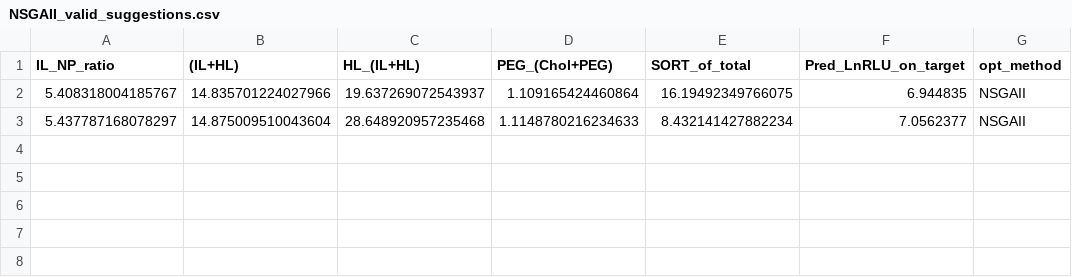
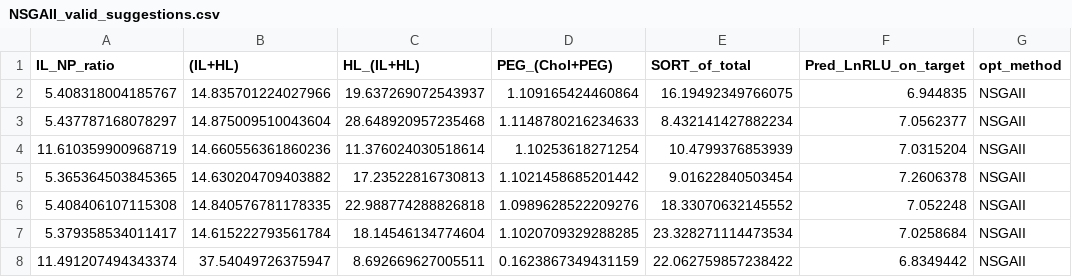
Before and after one commit to MaoResearchGroup/falcon-lnp-optimization, a CSV file: output/DOPE_5_component/NSGAII_valid_suggestions.csv, drawn as a sheet.

```diff
--- a/output/DOPE_5_component/NSGAII_valid_suggestions.csv
+++ b/output/DOPE_5_component/NSGAII_valid_suggestions.csv
@@ -3 +3,6 @@ IL_NP_ratio,(IL+HL),HL_(IL+HL),PEG_(Chol+PEG),SORT_of_total,Pred_LnRLU_on_target
 5.437787168078297,14.875009510043604,28.648920957235468,1.1148780216234633,8.432141427882234,7.0562377,NSGAII
+11.610359900968719,14.660556361860236,11.376024030518614,1.10253618271254,10.4799376853939,7.0315204,NSGAII
+5.365364503845365,14.630204709403882,17.23522816730813,1.1021458685201442,9.01622840503454,7.2606378,NSGAII
+5.408406107115308,14.840576781178335,22.988774288826818,1.0989628522209276,18.33070632145552,7.052248,NSGAII
+5.379358534011417,14.615222793561784,18.14546134774604,1.1020709329288285,23.328271114473534,7.0258684,NSGAII
+11.491207494343374,37.54049726375947,8.692669627005511,0.1623867349431159,22.062759857238422,6.8349442,NSGAII
```
Also changed, not shown: output/DOPE_5_component/BO_valid_suggestions.csv, output/DOPE_5_component/i-optimal_valid_suggestions.csv, 4 other files.
